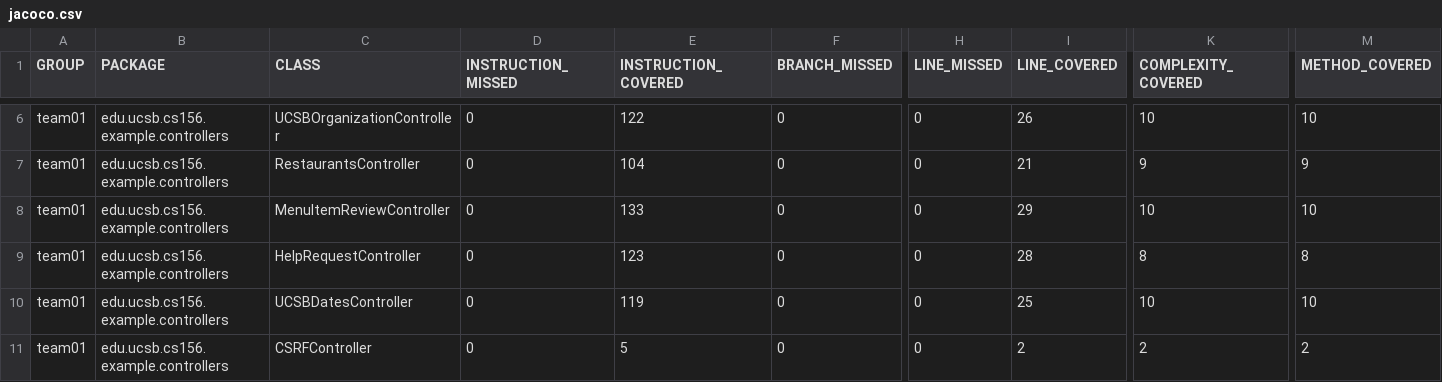
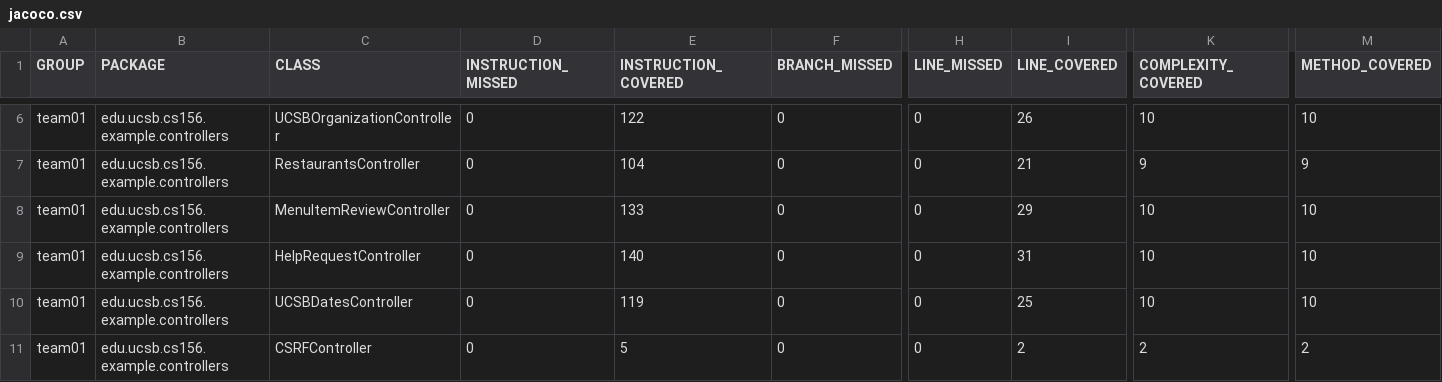
Before and after one commit to ucsb-cs156-f24/team01-f24-04, a CSV file: jacoco/jacoco.csv, drawn as a sheet; only a part is shown, gaps mark what is left out; the diff names each change by its address in the sheet, - before the commit and + after, or states it on an @@ line.

```diff
--- a/jacoco/jacoco.csv
+++ b/jacoco/jacoco.csv
-E9 (INSTRUCTION_COVERED): 123
+E9 (INSTRUCTION_COVERED): 140
-I9 (LINE_COVERED): 28
+I9 (LINE_COVERED): 31
-K9 (COMPLEXITY_COVERED): 8
+K9 (COMPLEXITY_COVERED): 10
-M9 (METHOD_COVERED): 8
+M9 (METHOD_COVERED): 10
```
Also changed, not shown: 7 other files.
